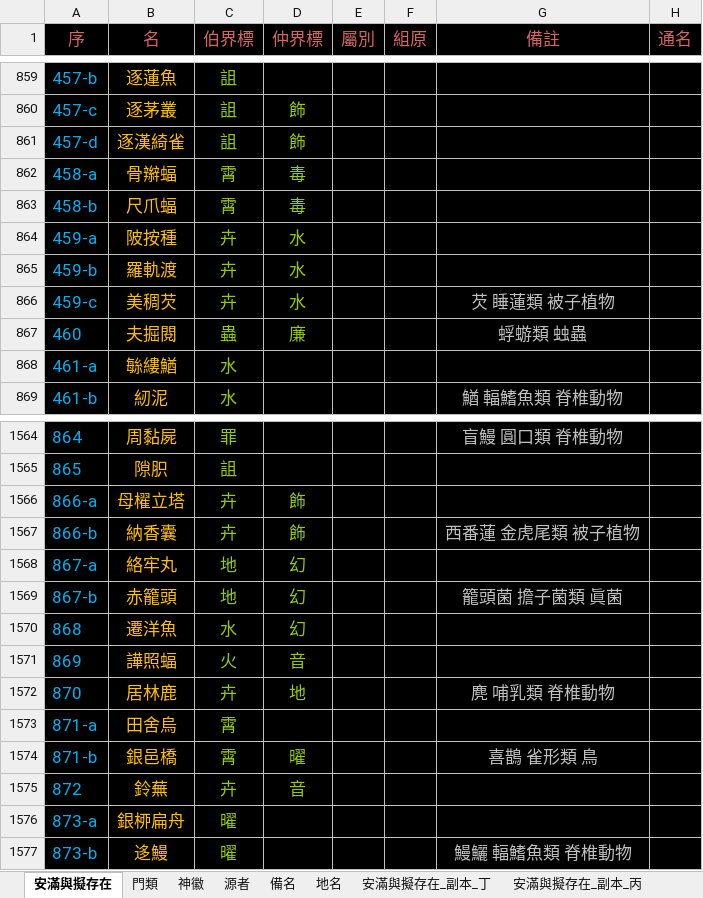
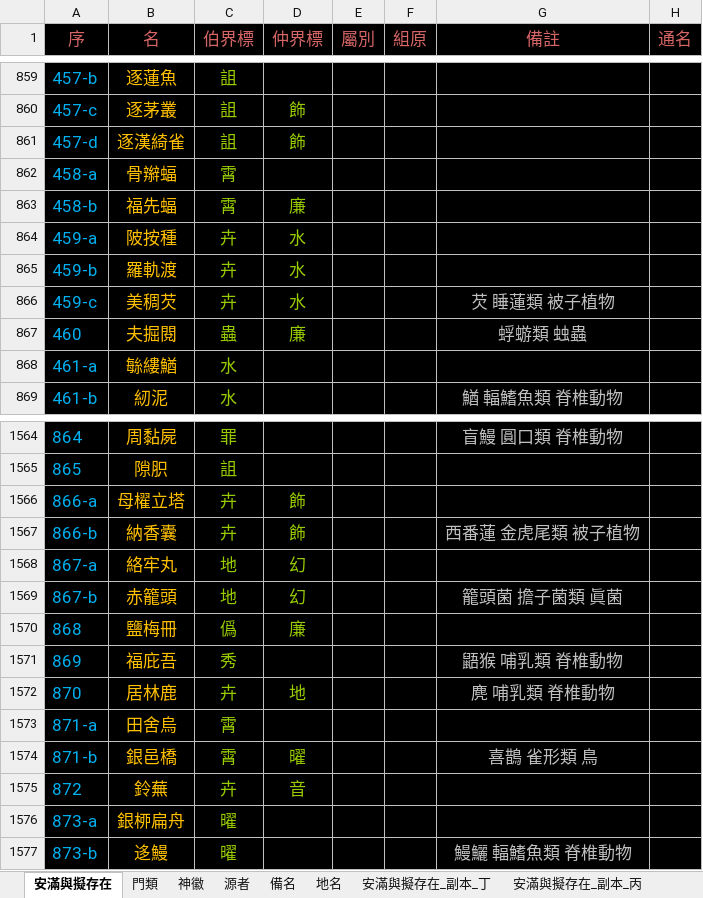
Before and after one commit to sealleci/AnMan, an Excel workbook: docs/滿徽源集_版戊.xlsx, sheet 安滿與擬存在, drawn as a sheet; only a part is shown, gaps mark what is left out; values as stored, in another font and other column widths than the file's, no borders; the diff names each change by its address in the sheet, - before the commit and + after, or states it on an @@ line.

```diff
--- a/docs/滿徽源集_版戊.xlsx (sheet 安滿與擬存在)
+++ b/docs/滿徽源集_版戊.xlsx (sheet 安滿與擬存在)
-D862 (仲界標): 毒
+D862 (仲界標): (empty)
-B863 (名): 尺爪蝠
+B863 (名): 福先蝠
-D863 (仲界標): 毒
+D863 (仲界標): 廉
-B1570 (名): 遷洋魚
+B1570 (名): 鹽梅冊
-C1570 (伯界標): 水
+C1570 (伯界標): 僞
-D1570 (仲界標): 幻
+D1570 (仲界標): 廉
-B1571 (名): 譁照蝠
+B1571 (名): 福庇吾
-C1571 (伯界標): 火
+C1571 (伯界標): 秀
-D1571 (仲界標): 音
+D1571 (仲界標): (empty)
-G1571 (備註): (empty)
+G1571 (備註): 鼯猴 哺乳類 脊椎動物
```
Also changed, not shown: 3 other files.
